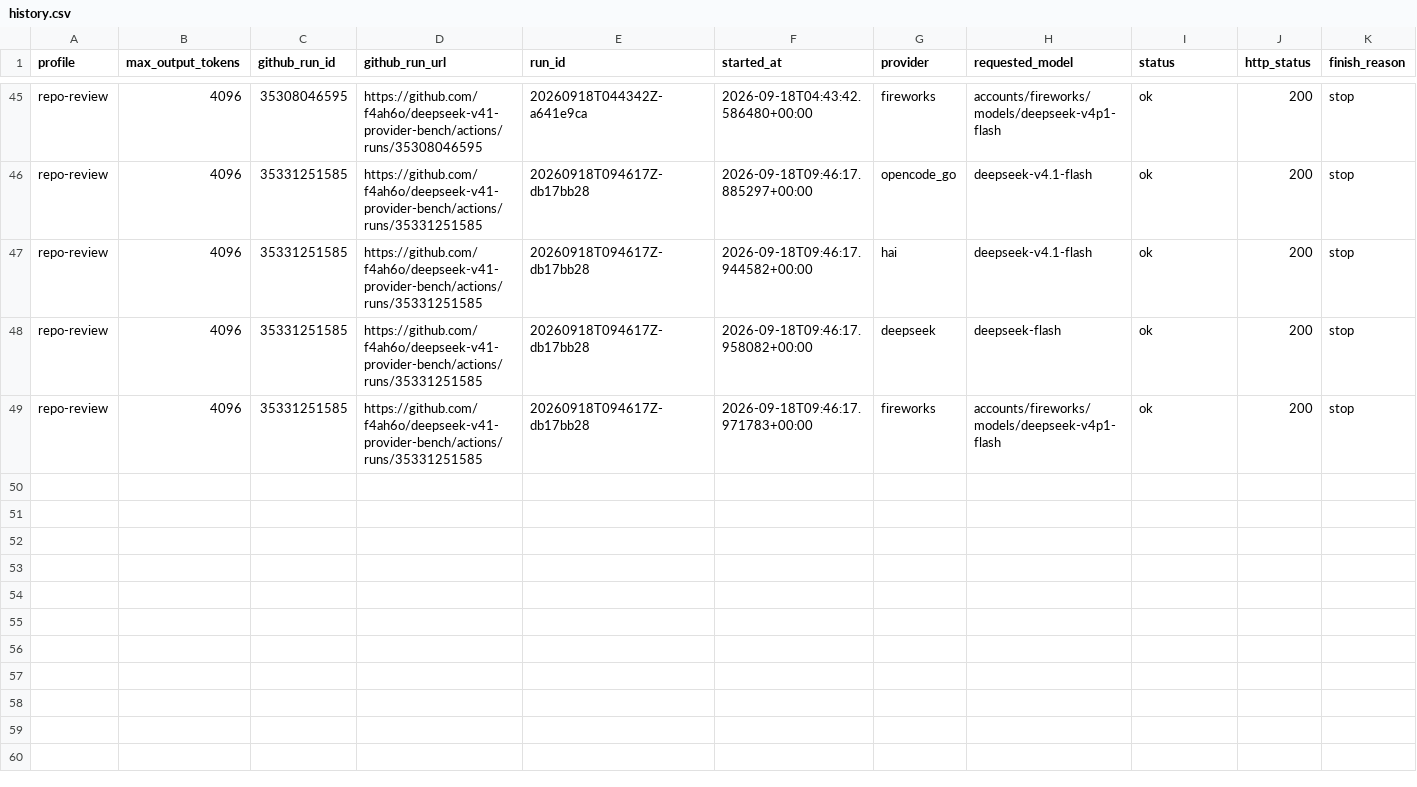
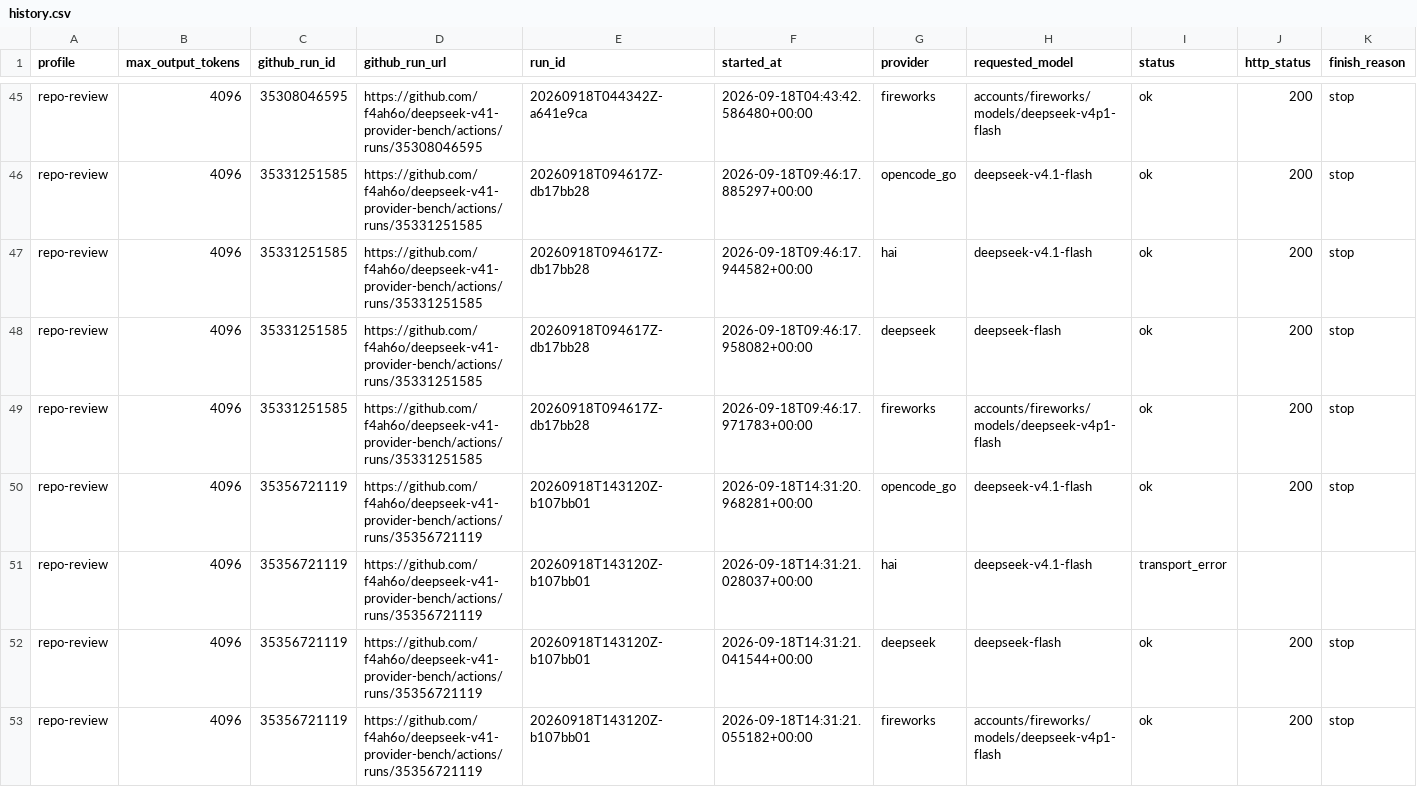
Before and after one commit to f4ah6o/deepseek-v41-provider-bench, a CSV file: data/history.csv, drawn as a sheet; only a part is shown, gaps mark what is left out; rows hold the shown columns only; the diff names each change by its address in the sheet, - before the commit and + after, or states it on an @@ line.

```diff
--- a/data/history.csv
+++ b/data/history.csv
+row 50: repo-review | 4096 | 35356721119 | https://github.com/f4ah6o/deepseek-v41-provider-bench/actions/runs/35356721119 | 20260918T143120Z-b107bb01 | 2026-09-18T14:31:20.968281+00:00 | opencode_go | deepseek-v4.1-flash | ok | 200 | stop
+row 51: repo-review | 4096 | 35356721119 | https://github.com/f4ah6o/deepseek-v41-provider-bench/actions/runs/35356721119 | 20260918T143120Z-b107bb01 | 2026-09-18T14:31:21.028037+00:00 | hai | deepseek-v4.1-flash | transport_error
+row 52: repo-review | 4096 | 35356721119 | https://github.com/f4ah6o/deepseek-v41-provider-bench/actions/runs/35356721119 | 20260918T143120Z-b107bb01 | 2026-09-18T14:31:21.041544+00:00 | deepseek | deepseek-flash | ok | 200 | stop
+row 53: repo-review | 4096 | 35356721119 | https://github.com/f4ah6o/deepseek-v41-provider-bench/actions/runs/35356721119 | 20260918T143120Z-b107bb01 | 2026-09-18T14:31:21.055182+00:00 | fireworks | accounts/fireworks/models/deepseek-v4p1-flash | ok | 200 | stop
```
Also changed, not shown: 1 other file.
